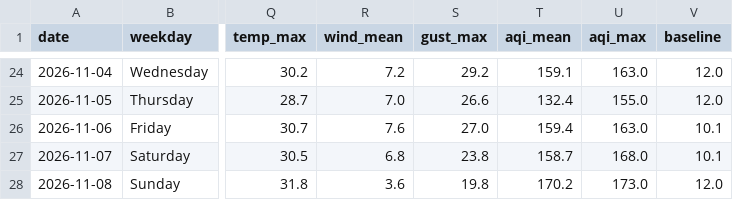
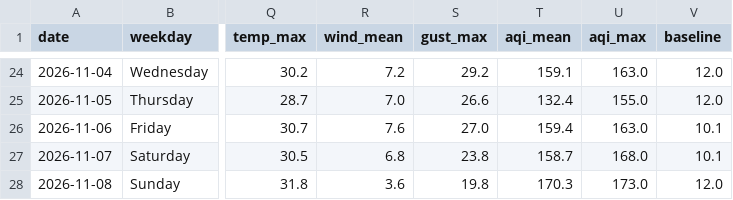
Before and after one commit to wiki-ruhan/Dhaka-Jam-70, a CSV file: data/daily_summary.csv, drawn as a sheet; only a part is shown, gaps mark what is left out; the diff names each change by its address in the sheet, - before the commit and + after, or states it on an @@ line.

```diff
--- a/data/daily_summary.csv
+++ b/data/daily_summary.csv
-T28 (aqi_mean): 170.2
+T28 (aqi_mean): 170.3
```
Also changed, not shown: data/conditions.csv, data/daily/ranking/2026-11-08_ranking.csv, 14 other files.
